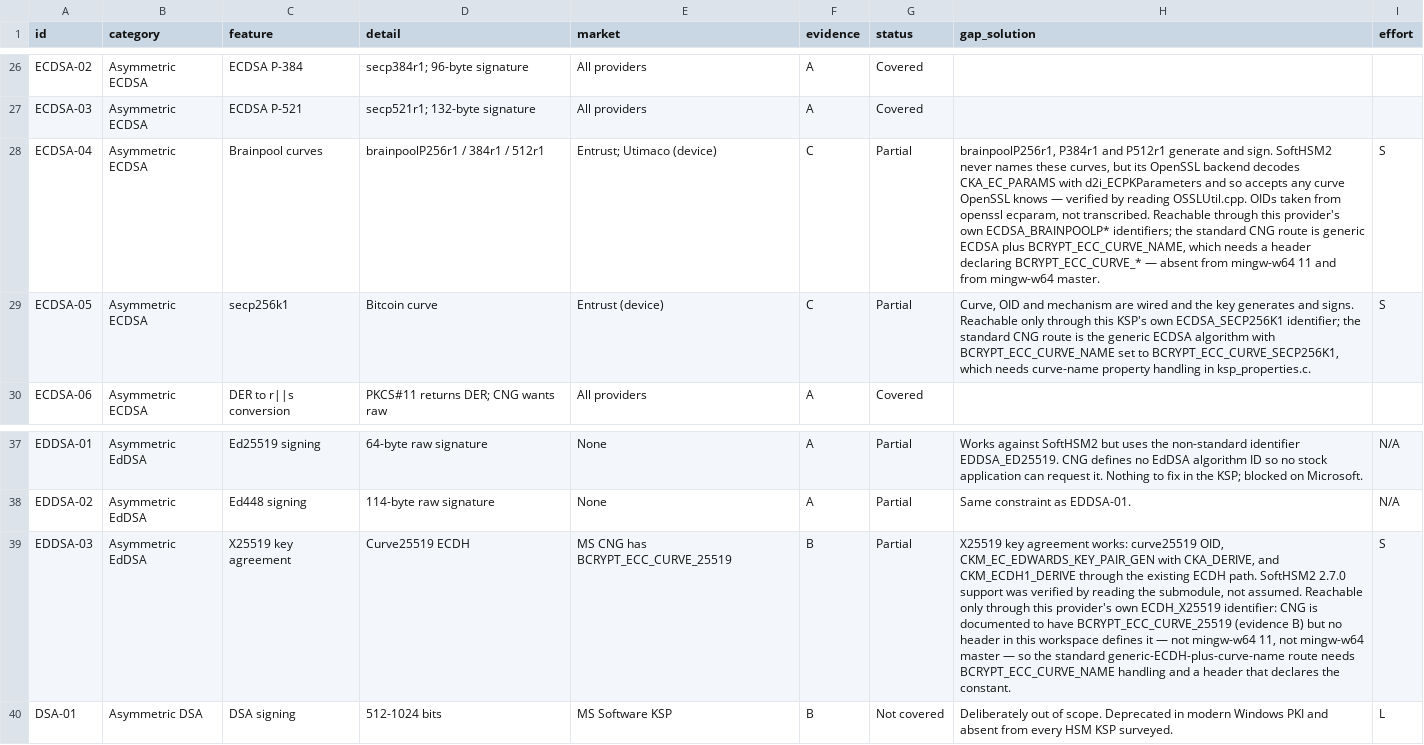
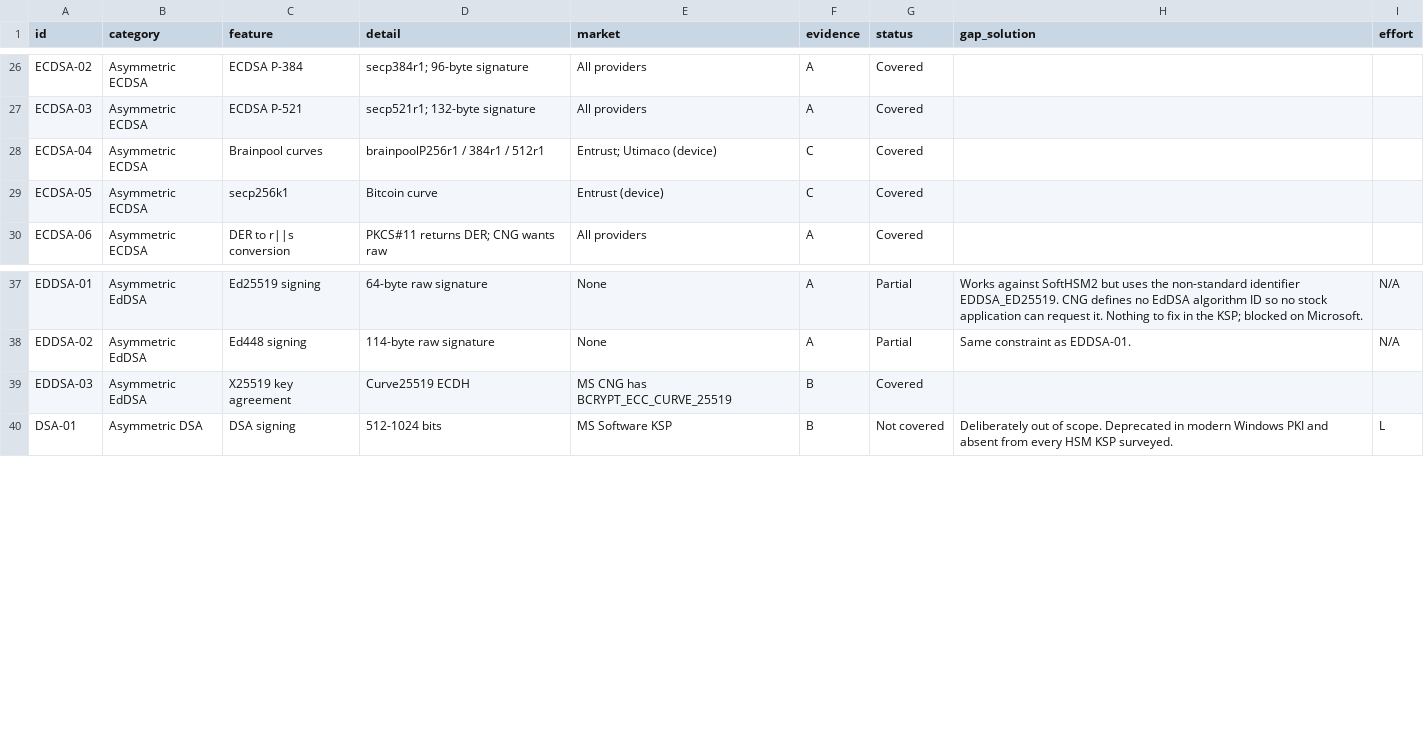
Before and after one commit to Gaillotte/Noida, a CSV file: softhsm_ksp/docs/feature-matrix.csv, drawn as a sheet; only a part is shown, gaps mark what is left out; the diff names each change by its address in the sheet, - before the commit and + after, or states it on an @@ line.

```diff
--- a/softhsm_ksp/docs/feature-matrix.csv
+++ b/softhsm_ksp/docs/feature-matrix.csv
-G28:G29 (status): Partial
+G28:G29 (status): Covered
-H28 (gap_solution): brainpoolP256r1, P384r1 and P512r1 generate and sign. SoftHSM2 never names these curves, but its OpenSSL backend decodes CKA_EC_PARAMS with d2i_ECPKParameters and so accepts any curve OpenSSL knows — verified by reading OSSLUtil.cpp. OIDs taken from openssl ecparam, not transcribed. Reachable through this provider's own ECDSA_BRAINPOOLP* identifiers; the standard CNG route is generic ECDSA plus BCRYPT_ECC_CURVE_NAME, which needs a header declaring BCRYPT_ECC_CURVE_* — absent from mingw-w64 11 and from mingw-w64 master.
+H28 (gap_solution): (empty)
-I28:I29 (effort): S
+I28:I29 (effort): (empty)
-H29 (gap_solution): Curve, OID and mechanism are wired and the key generates and signs. Reachable only through this KSP's own ECDSA_SECP256K1 identifier; the standard CNG route is the generic ECDSA algorithm with BCRYPT_ECC_CURVE_NAME set to BCRYPT_ECC_CURVE_SECP256K1, which needs curve-name property handling in ksp_properties.c.
+H29 (gap_solution): (empty)
-G39 (status): Partial
+G39 (status): Covered
-H39 (gap_solution): X25519 key agreement works: curve25519 OID, CKM_EC_EDWARDS_KEY_PAIR_GEN with CKA_DERIVE, and CKM_ECDH1_DERIVE through the existing ECDH path. SoftHSM2 2.7.0 support was verified by reading the submodule, not assumed. Reachable only through this provider's own ECDH_X25519 identifier: CNG is documented to have BCRYPT_ECC_CURVE_25519 (evidence B) but no header in this workspace defines it — not mingw-w64 11, not mingw-w64 master — so the standard generic-ECDH-plus-curve-name route needs BCRYPT_ECC_CURVE_NAME handling and a header that declares the constant.
+H39 (gap_solution): (empty)
-I39 (effort): S
+I39 (effort): (empty)
```
Also changed, not shown: 20 other files.
